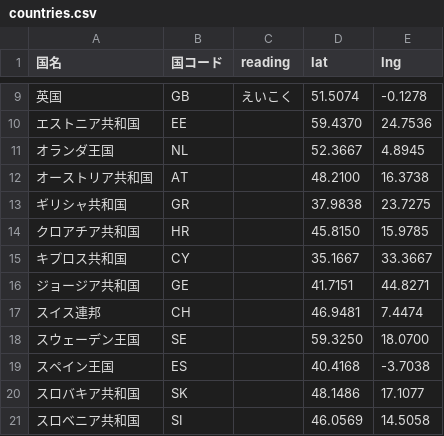
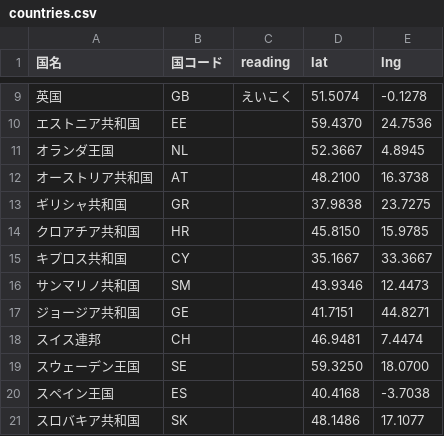
Before and after one commit to hyukis1867/World-Heritage-map, a CSV file: countries.csv, drawn as a sheet; only a part is shown, gaps mark what is left out; the shorter side is filled out with more unchanged rows; the diff names each change by its address in the sheet, - before the commit and + after, or states it on an @@ line.

Commit message:
Add files via upload

```diff
--- a/countries.csv
+++ b/countries.csv
+row 16: サンマリノ共和国 | SM |  | 43.9346 | 12.4473
```
